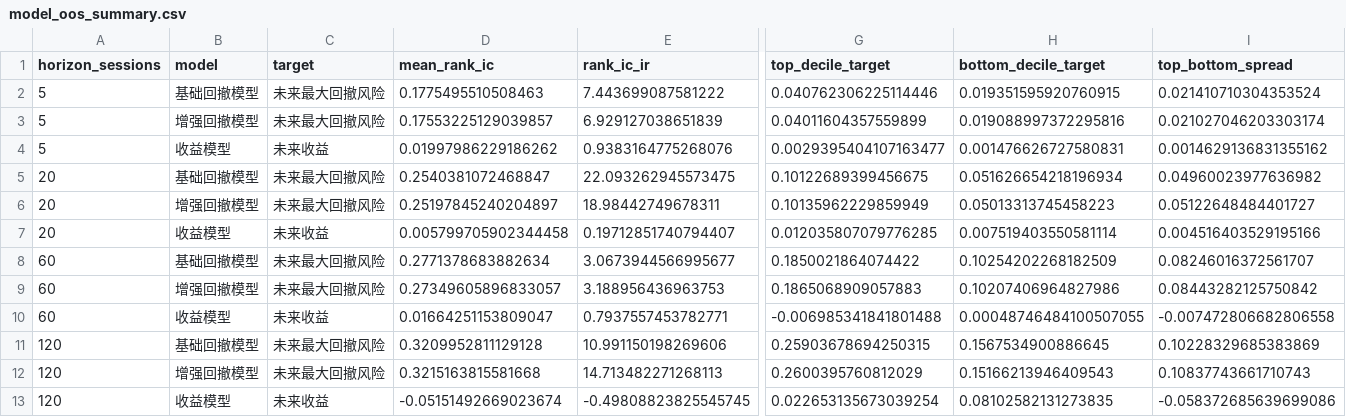
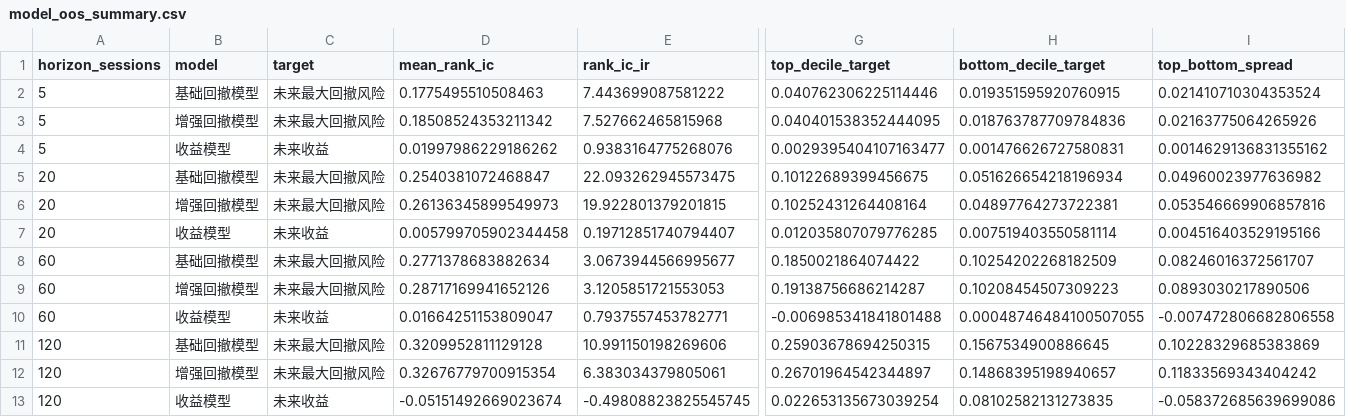
Before and after one commit to davidzgyale-beep/Myspace, a CSV file: Healthcare study/Barra收益归因分析/A-share/momentum_dashboard/data/model_oos_summary.csv, drawn as a sheet; only a part is shown, gaps mark what is left out; the diff names each change by its address in the sheet, - before the commit and + after, or states it on an @@ line.

```diff
--- a/Healthcare study/Barra收益归因分析/A-share/momentum_dashboard/data/model_oos_summary.csv
+++ b/Healthcare study/Barra收益归因分析/A-share/momentum_dashboard/data/model_oos_summary.csv
-D3 (mean_rank_ic): 0.17553225129039857
+D3 (mean_rank_ic): 0.18508524353211342
-E3 (rank_ic_ir): 6.929127038651839
+E3 (rank_ic_ir): 7.527662465815968
-G3 (top_decile_target): 0.04011604357559899
+G3 (top_decile_target): 0.040401538352444095
-H3 (bottom_decile_target): 0.019088997372295816
+H3 (bottom_decile_target): 0.018763787709784836
-I3 (top_bottom_spread): 0.021027046203303174
+I3 (top_bottom_spread): 0.02163775064265926
-D6 (mean_rank_ic): 0.25197845240204897
+D6 (mean_rank_ic): 0.26136345899549973
-E6 (rank_ic_ir): 18.98442749678311
+E6 (rank_ic_ir): 19.922801379201815
-G6 (top_decile_target): 0.10135962229859949
+G6 (top_decile_target): 0.10252431264408164
-H6 (bottom_decile_target): 0.05013313745458223
+H6 (bottom_decile_target): 0.04897764273722381
-I6 (top_bottom_spread): 0.05122648484401727
+I6 (top_bottom_spread): 0.053546669906857816
-D9 (mean_rank_ic): 0.27349605896833057
+D9 (mean_rank_ic): 0.28717169941652126
-E9 (rank_ic_ir): 3.188956436963753
+E9 (rank_ic_ir): 3.1205851721553053
-G9 (top_decile_target): 0.1865068909057883
+G9 (top_decile_target): 0.19138756686214287
-H9 (bottom_decile_target): 0.10207406964827986
+H9 (bottom_decile_target): 0.10208454507309223
-I9 (top_bottom_spread): 0.08443282125750842
+I9 (top_bottom_spread): 0.0893030217890506
-D12 (mean_rank_ic): 0.3215163815581668
+D12 (mean_rank_ic): 0.32676779700915354
-E12 (rank_ic_ir): 14.713482271268113
+E12 (rank_ic_ir): 6.383034379805061
-G12 (top_decile_target): 0.2600395760812029
+G12 (top_decile_target): 0.26701964542344897
-H12 (bottom_decile_target): 0.15166213946409543
+H12 (bottom_decile_target): 0.14868395198940657
-I12 (top_bottom_spread): 0.10837743661710743
+I12 (top_bottom_spread): 0.11833569343404242
```
Also changed, not shown: Healthcare study/Barra收益归因分析/A-share/momentum_dashboard/data/model_current_scores.csv, Healthcare study/Barra收益归因分析/A-share/momentum_dashboard/data/model_oos_yearly.csv, 9 other files.
